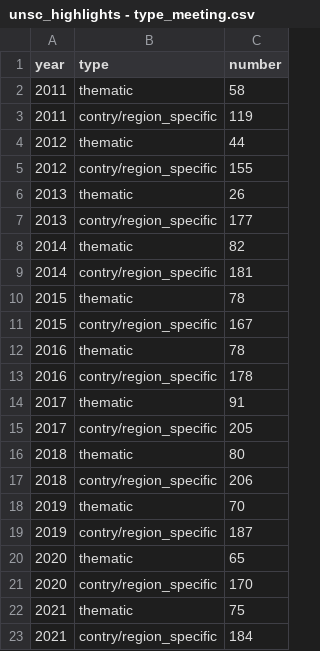
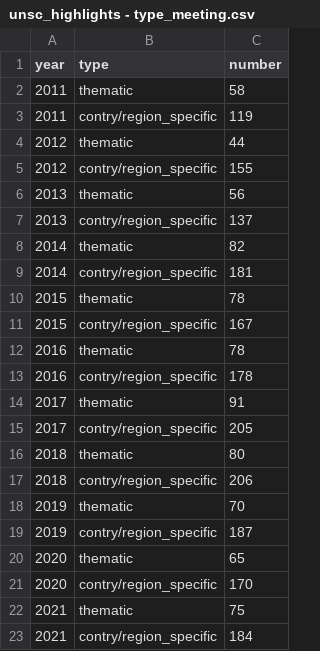
Before and after one commit to c-yordan/un_security_council_highlights, a CSV file: unsc_highlights - type_meeting.csv, drawn as a sheet.

Commit message:
Update unsc_highlights - type_meeting.csv

```diff
--- a/unsc_highlights - type_meeting.csv
+++ b/unsc_highlights - type_meeting.csv
@@ -5,4 +5,4 @@ year,type,number
 2012,contry/region_specific,155
-2013,thematic,26
-2013,contry/region_specific,177
+2013,thematic,56
+2013,contry/region_specific,137
 2014,thematic,82
```
